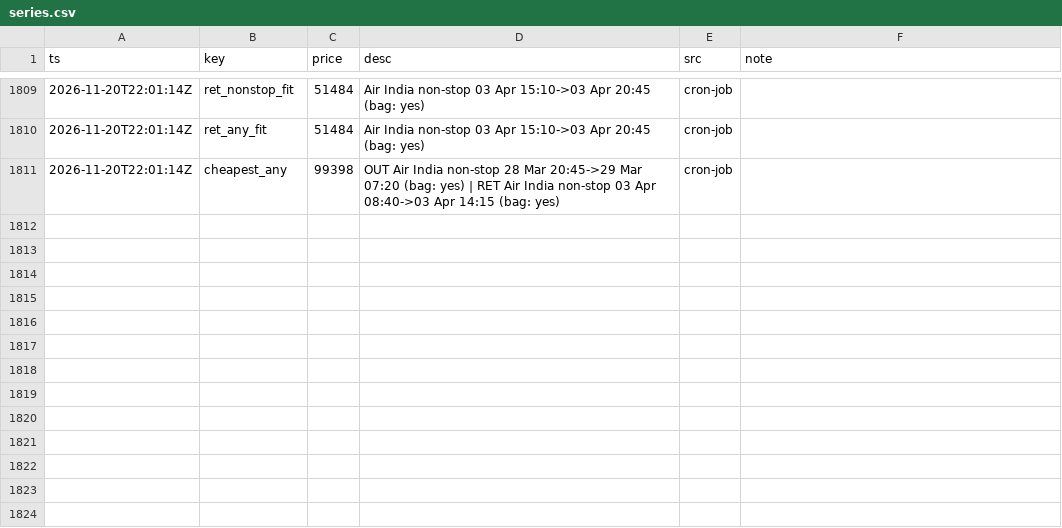
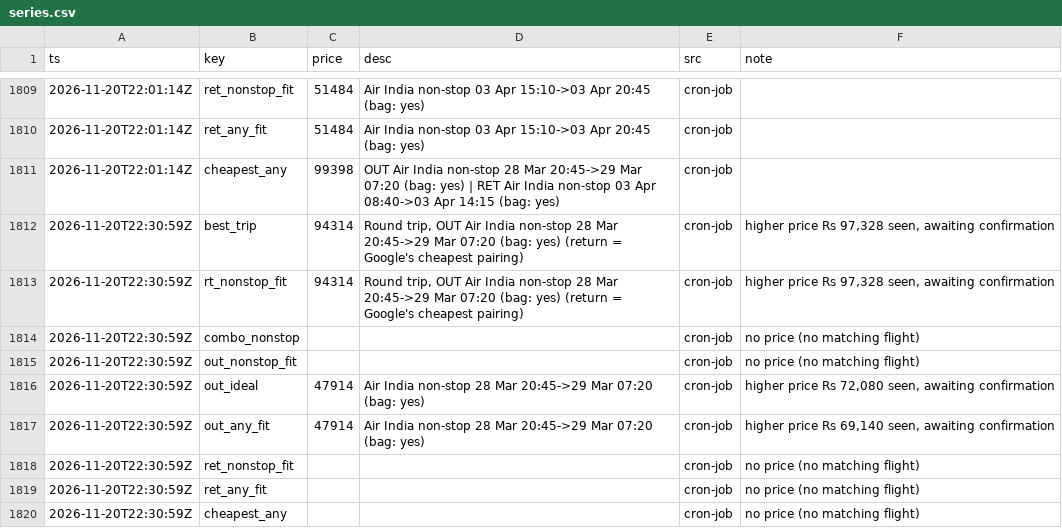
Before and after one commit to CrytecFusion101/flight-price-tracker, a CSV file: data/series.csv, drawn as a sheet; only a part is shown, gaps mark what is left out; the diff names each change by its address in the sheet, - before the commit and + after, or states it on an @@ line.

```diff
--- a/data/series.csv
+++ b/data/series.csv
+row 1812: 2026-11-20T22:30:59Z | best_trip | 94314 | Round trip, OUT Air India non-stop 28 Mar 20:45->29 Mar 07:20 (bag: yes) (return = Google's cheapest pairing) | cron-job | higher price Rs 97,328 seen, awaiting confirmation
+row 1813: 2026-11-20T22:30:59Z | rt_nonstop_fit | 94314 | Round trip, OUT Air India non-stop 28 Mar 20:45->29 Mar 07:20 (bag: yes) (return = Google's cheapest pairing) | cron-job | higher price Rs 97,328 seen, awaiting confirmation
+row 1814: 2026-11-20T22:30:59Z | combo_nonstop |  |  | cron-job | no price (no matching flight)
+row 1815: 2026-11-20T22:30:59Z | out_nonstop_fit |  |  | cron-job | no price (no matching flight)
+row 1816: 2026-11-20T22:30:59Z | out_ideal | 47914 | Air India non-stop 28 Mar 20:45->29 Mar 07:20 (bag: yes) | cron-job | higher price Rs 72,080 seen, awaiting confirmation
+row 1817: 2026-11-20T22:30:59Z | out_any_fit | 47914 | Air India non-stop 28 Mar 20:45->29 Mar 07:20 (bag: yes) | cron-job | higher price Rs 69,140 seen, awaiting confirmation
+row 1818: 2026-11-20T22:30:59Z | ret_nonstop_fit |  |  | cron-job | no price (no matching flight)
+row 1819: 2026-11-20T22:30:59Z | ret_any_fit |  |  | cron-job | no price (no matching flight)
+row 1820: 2026-11-20T22:30:59Z | cheapest_any |  |  | cron-job | no price (no matching flight)
```
Also changed, not shown: data/observations/2026-11.csv, data/runs.csv, 2 other files.
